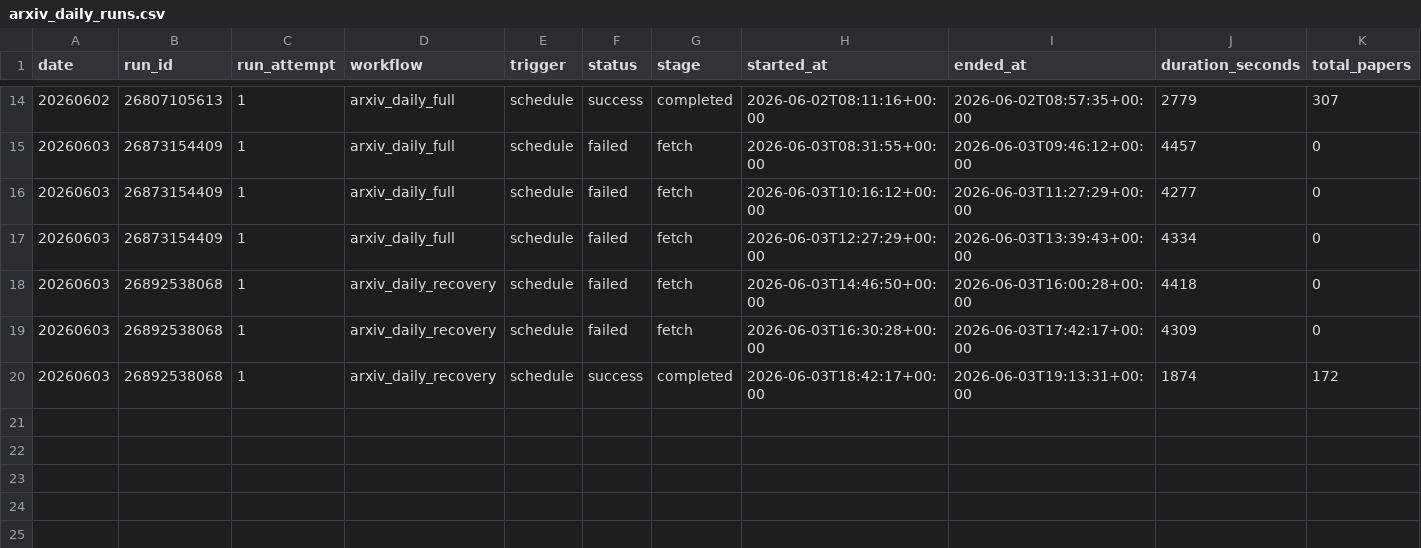
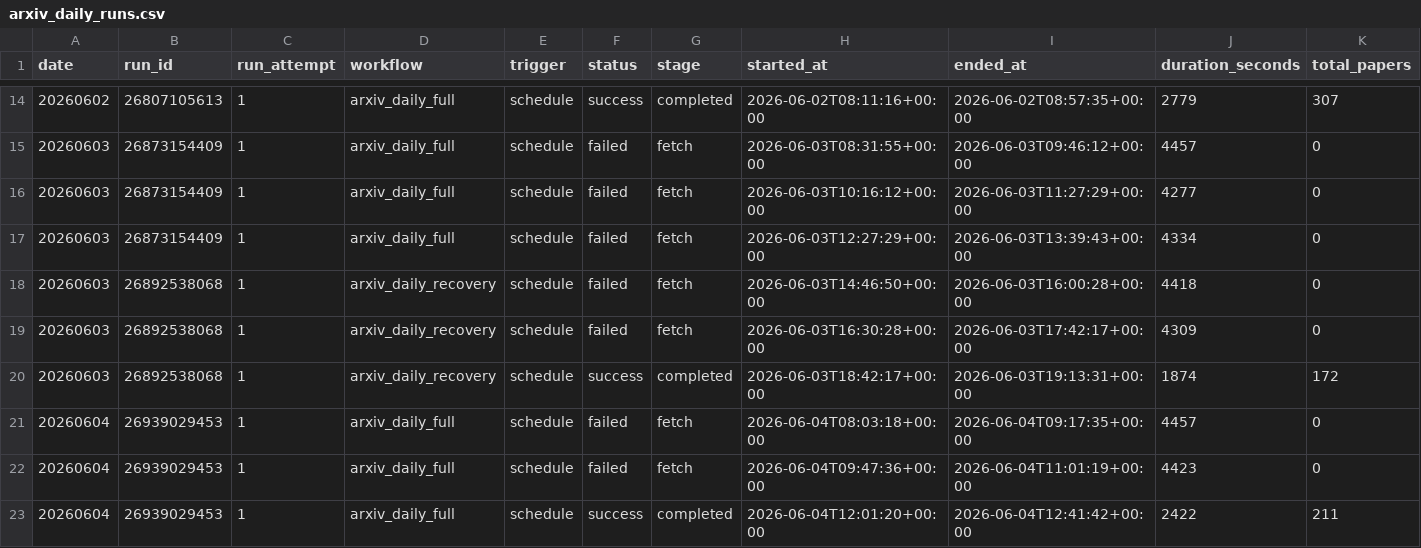
Before and after one commit to Doragd/Algorithm-Practice-in-Industry, a CSV file: paperBotV2/arxiv_daily/status/arxiv_daily_runs.csv, drawn as a sheet; only a part is shown, gaps mark what is left out; rows hold the shown columns only; the diff names each change by its address in the sheet, - before the commit and + after, or states it on an @@ line.

```diff
--- a/paperBotV2/arxiv_daily/status/arxiv_daily_runs.csv
+++ b/paperBotV2/arxiv_daily/status/arxiv_daily_runs.csv
+row 21: 20260604 | 26939029453 | 1 | arxiv_daily_full | schedule | failed | fetch | 2026-06-04T08:03:18+00:00 | 2026-06-04T09:17:35+00:00 | 4457 | 0
+row 22: 20260604 | 26939029453 | 1 | arxiv_daily_full | schedule | failed | fetch | 2026-06-04T09:47:36+00:00 | 2026-06-04T11:01:19+00:00 | 4423 | 0
+row 23: 20260604 | 26939029453 | 1 | arxiv_daily_full | schedule | success | completed | 2026-06-04T12:01:20+00:00 | 2026-06-04T12:41:42+00:00 | 2422 | 211
```
Also changed, not shown: 5 other files.
